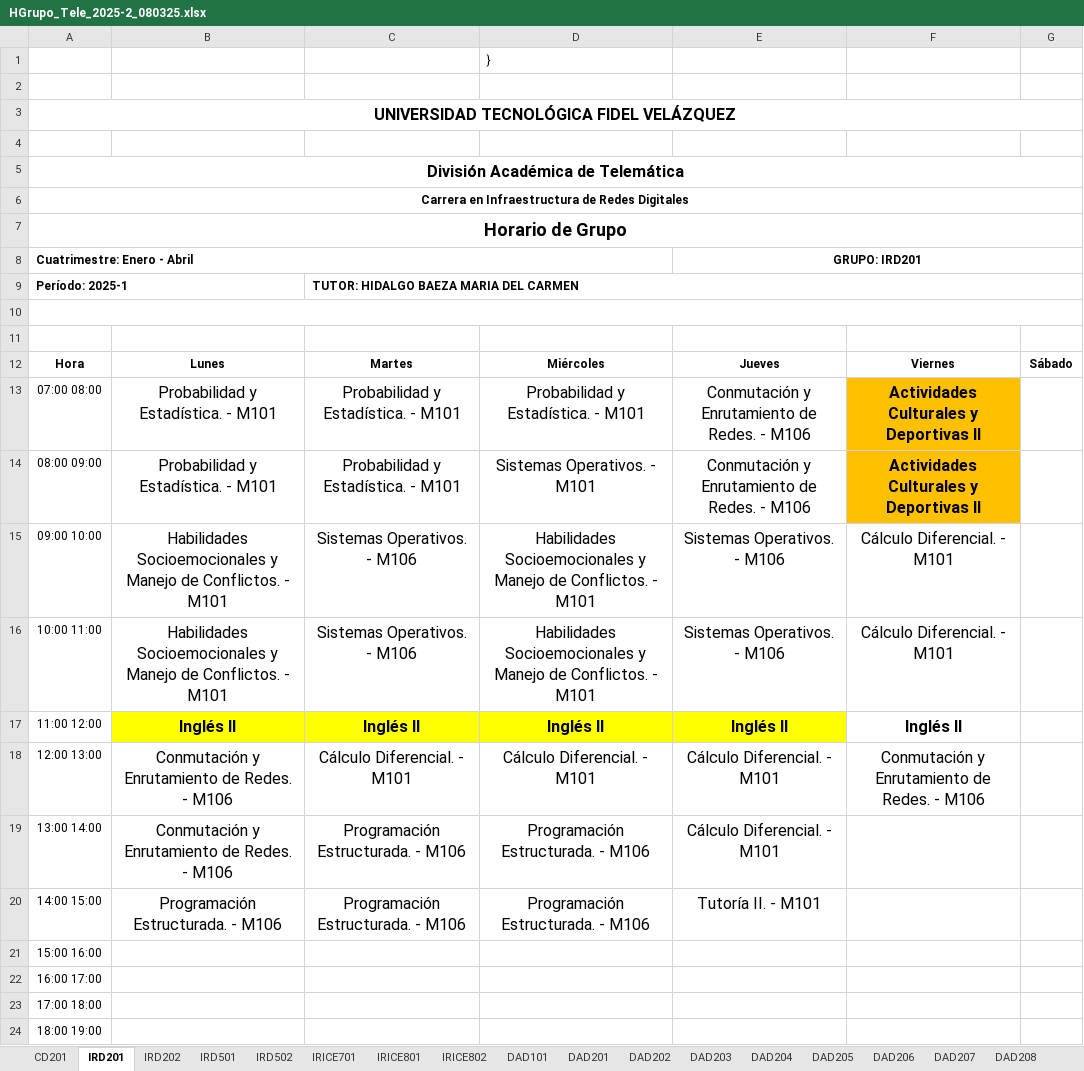
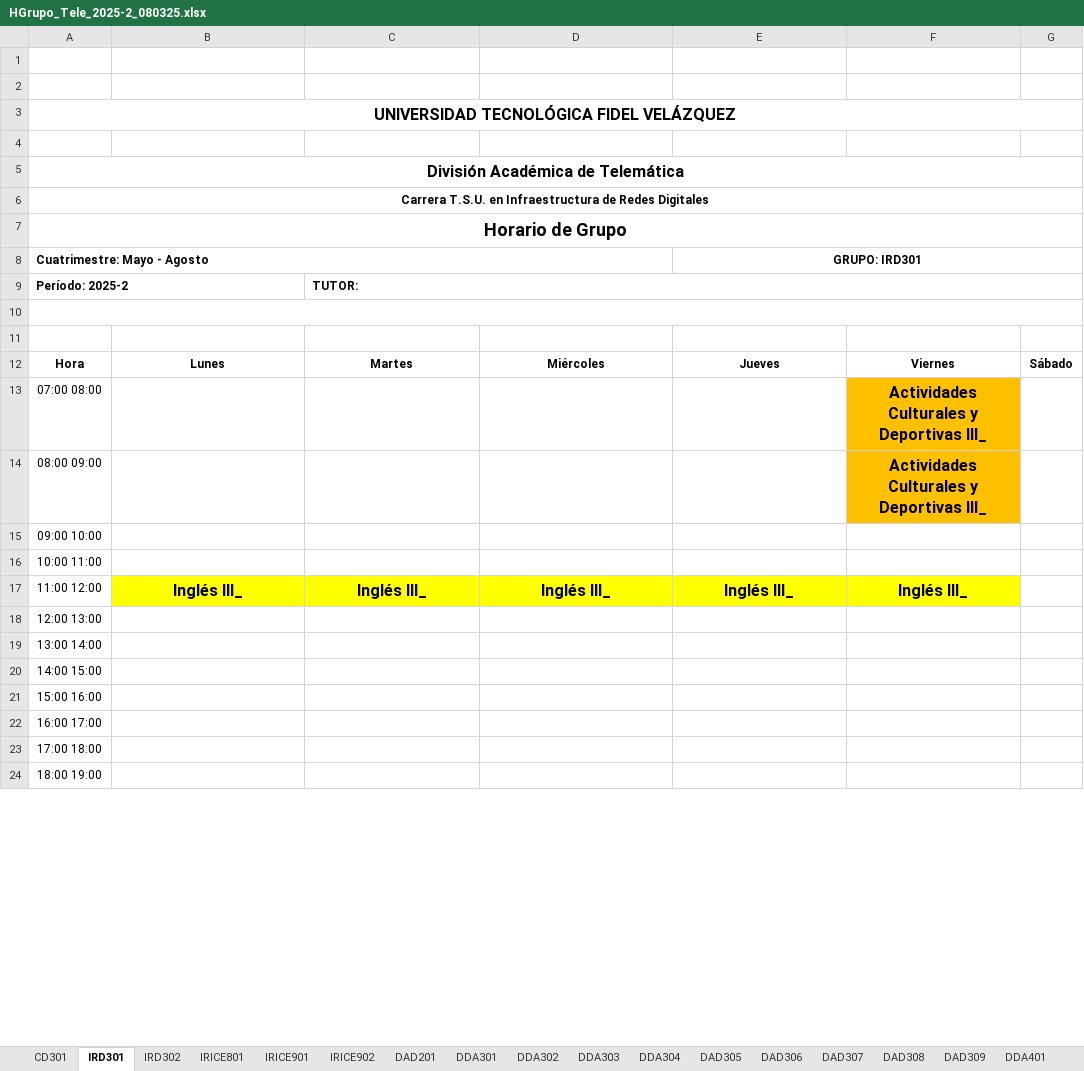
Before and after one commit to hackuna885/carga2025_2, an Excel workbook: HGrupo_Tele_2025-2_080325.xlsx, sheet IRD301, drawn as a sheet; only a part is shown; values as stored, in another font and other column widths than the file's, no borders; charts and pictures not drawn; removed rows and columns are numbered as before the commit, all else as after; the diff covers the shown part only; the diff names each change by its address in the sheet, - before the commit and + after, or states it on an @@ line.

```diff
--- a/HGrupo_Tele_2025-2_080325.xlsx (sheet IRD301)
+++ b/HGrupo_Tele_2025-2_080325.xlsx (sheet IRD301)
-sheet tab: CD201
+sheet tab: CD301
-sheet tab: IRD201
+sheet tab: IRD301
-sheet tab: DAD205
+sheet tab: DAD305
-sheet tab: IRD202
-sheet tab: IRD501
-sheet tab: IRD502
-sheet tab: IRICE701
-sheet tab: IRICE802
-sheet tab: DAD101
-sheet tab: DAD202
-sheet tab: DAD203
-sheet tab: DAD204
-sheet tab: DAD206
-sheet tab: DAD207
-sheet tab: DAD208
+sheet tab: IRD302
+sheet tab: IRICE901
+sheet tab: IRICE902
+sheet tab: DDA302
+sheet tab: DDA303
+sheet tab: DDA304
+sheet tab: DAD306
+sheet tab: DAD307
+sheet tab: DAD308
+sheet tab: DAD309
-D1: }
+D1: (empty)
-A6: Carrera en Infraestructura…
+A6: Carrera T.S.U. en Infraestructura…
-row 8: Cuatrimestre: Enero - Abril |  |  |  | GRUPO: IRD201
-row 9: Período: 2025-1 |  | TUTOR: HIDALGO BAEZA MARIA DEL CARMEN
+row 8: Cuatrimestre: Mayo - Agosto |  |  |  | GRUPO: IRD301
+row 9: Período: 2025-2 |  | TUTOR:
-B13:B14: Probabilidad y Estadística. - M101
+B13:B14: (empty)
-C13:C14: Probabilidad y Estadística. - M101
+C13:C14: (empty)
-D13: Probabilidad y Estadística. - M101
+D13: (empty)
-E13:E14: Conmutación y Enrutamiento de Redes. - M106
+E13:E14: (empty)
-F13:F14: Actividades Culturales y Deportivas II
+F13:F14: Actividades Culturales y Deportivas III_
-D14: Sistemas Operativos. - M101
+D14: (empty)
-B15:B16: Habilidades Socioemocionales y Manejo de Conflictos. - M101
+B15:B16: (empty)
-C15:C16: Sistemas Operativos. - M106
+C15:C16: (empty)
-D15:D16: Habilidades Socioemocionales y Manejo de Conflictos. - M101
+D15:D16: (empty)
-E15:E16: Sistemas Operativos. - M106
+E15:E16: (empty)
-F15:F16: Cálculo Diferencial. - M101
+F15:F16: (empty)
-B17: Inglés II
+B17: Inglés III_
-C17: Inglés II
+C17: Inglés III_
-D17: Inglés II
+D17: Inglés III_
-E17: Inglés II
+E17: Inglés III_
-F17: Inglés II
+F17: Inglés III_
-F17 fill: none
+F17 fill: #FFFF00
-B18:B19: Conmutación y Enrutamiento de Redes. - M106
+B18:B19: (empty)
-C18: Cálculo Diferencial. - M101
+C18: (empty)
-D18: Cálculo Diferencial. - M101
+D18: (empty)
-E18:E19: Cálculo Diferencial. - M101
+E18:E19: (empty)
-F18: Conmutación y Enrutamiento de Redes. - M106
+F18: (empty)
-C19:C20: Programación Estructurada. - M106
+C19:C20: (empty)
-D19:D20: Programación Estructurada. - M106
+D19:D20: (empty)
-B20: Programación Estructurada. - M106
+B20: (empty)
-E20: Tutoría II. - M101
+E20: (empty)
```
Also changed, not shown: 6 added rows, 6 removed rows and 5 edited cells elsewhere in this sheet, sheet Materias, sheet DAD305, sheet DDA301, sheet CD301, sheet DAD201, sheet LDDPAE904, 8 more sheets, other sheet tabs, formulas that keep their value, charts or pictures.
